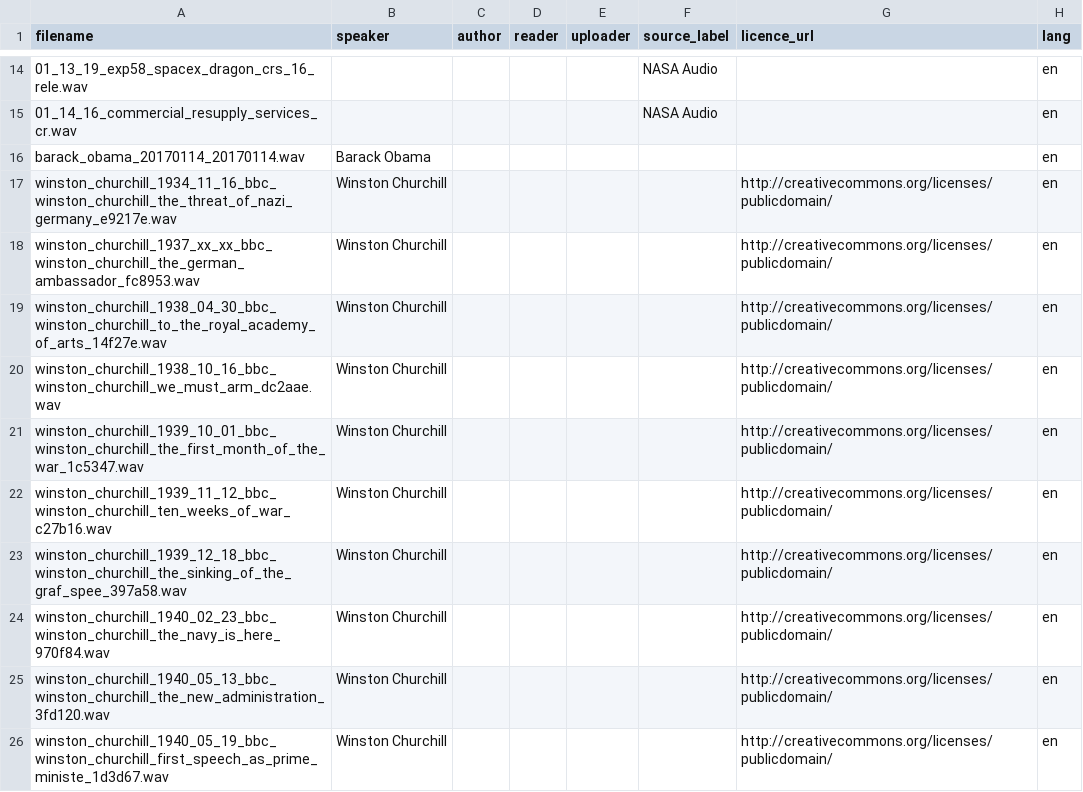
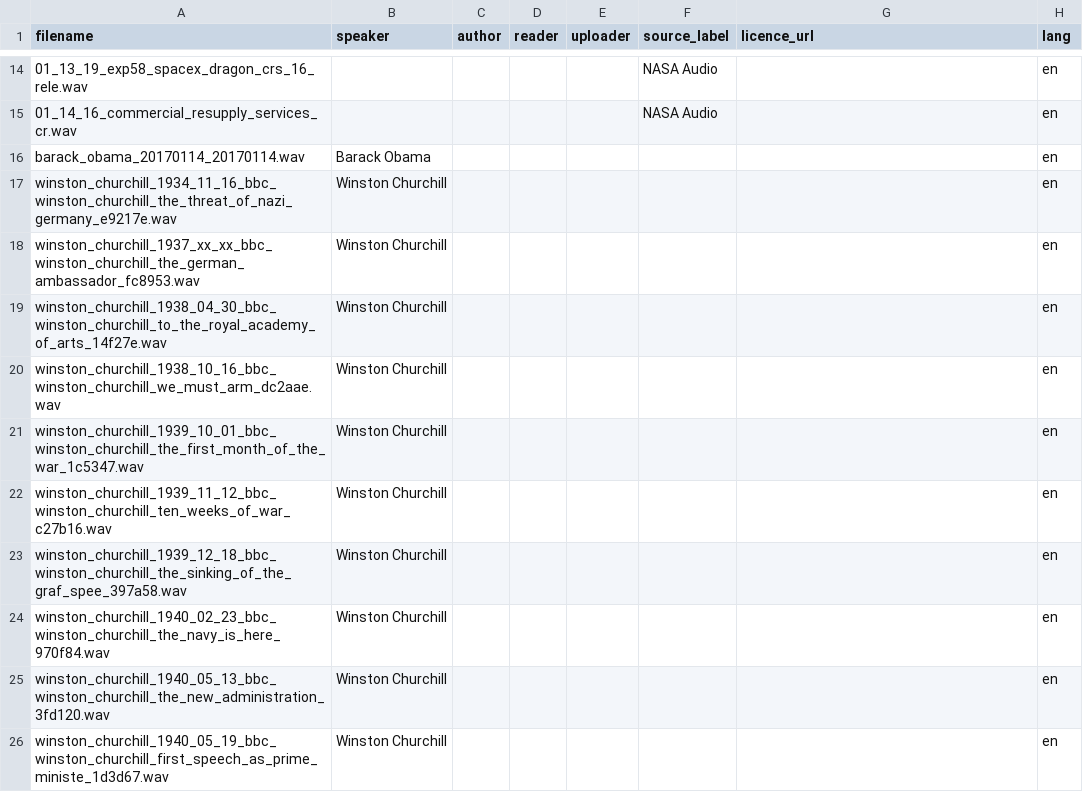
Before and after one commit to stcksmsh/Mouthpiece, a CSV file: corpus/attribution.csv, drawn as a sheet; only a part is shown, gaps mark what is left out; the diff covers the shown part only; the diff names each change by its address in the sheet, - before the commit and + after, or states it on an @@ line.

```diff
--- a/corpus/attribution.csv
+++ b/corpus/attribution.csv
-G17:G26 (licence_url): http://creativecommons.org/licenses/publicdomain/
+G17:G26 (licence_url): (empty)
```
Also changed, not shown: 12 edited cells elsewhere in this file.
